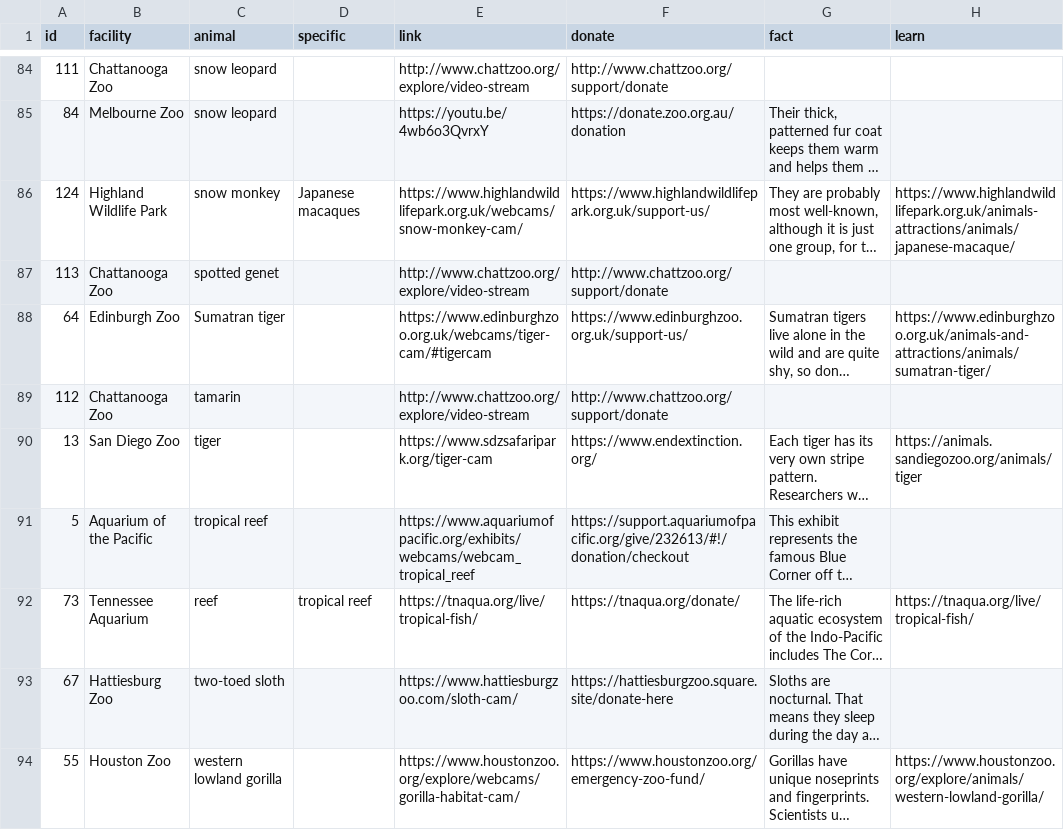
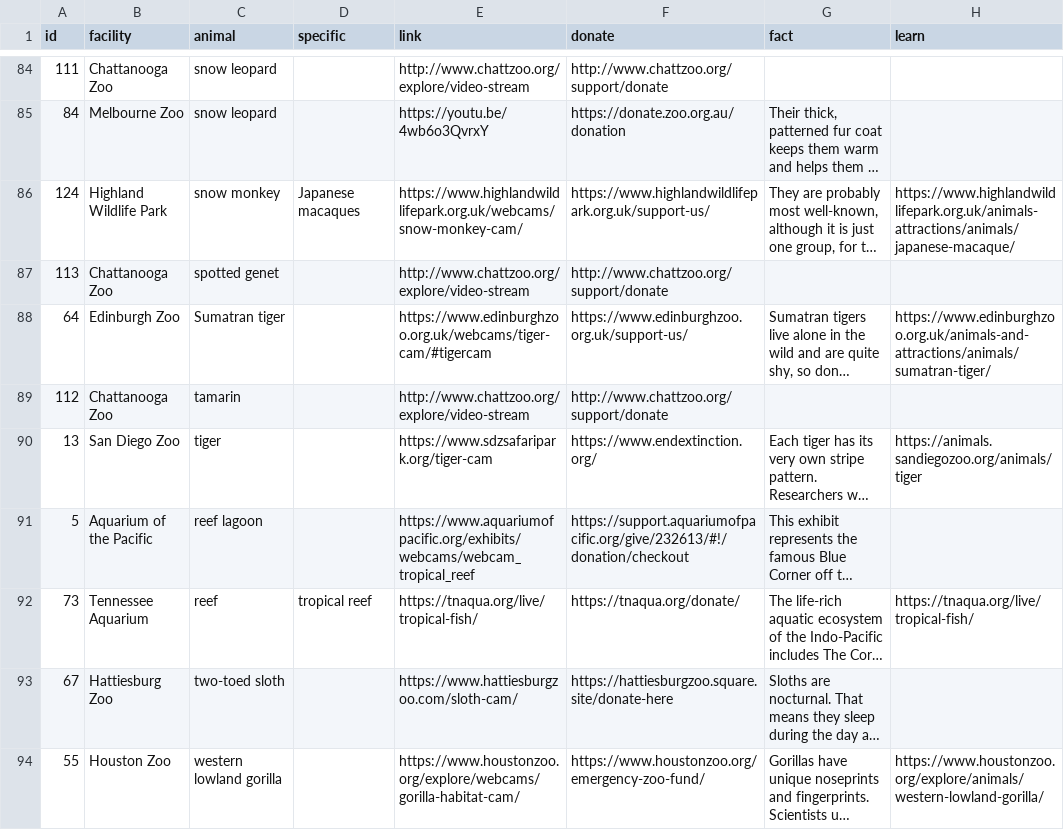
Before and after one commit to the-pudding/zoo-web, a CSV file: src/assets/data/links.csv, drawn as a sheet; only a part is shown, gaps mark what is left out; long unchanged cells end in …; the diff names each change by its address in the sheet, - before the commit and + after, or states it on an @@ line.

Commit message:
fix kelp and reef

```diff
--- a/src/assets/data/links.csv
+++ b/src/assets/data/links.csv
-C91 (animal): tropical reef
+C91 (animal): reef lagoon
```
Also changed, not shown: src/assets/data/arrangement.csv.
